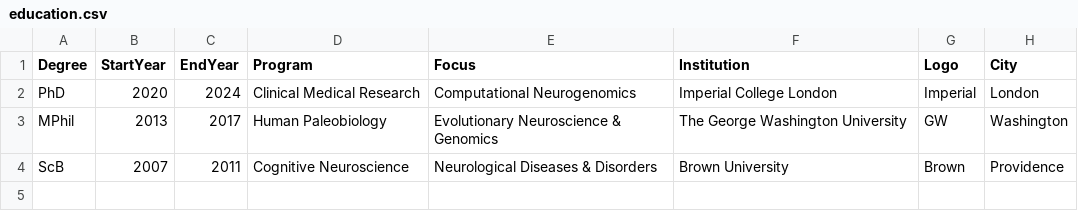
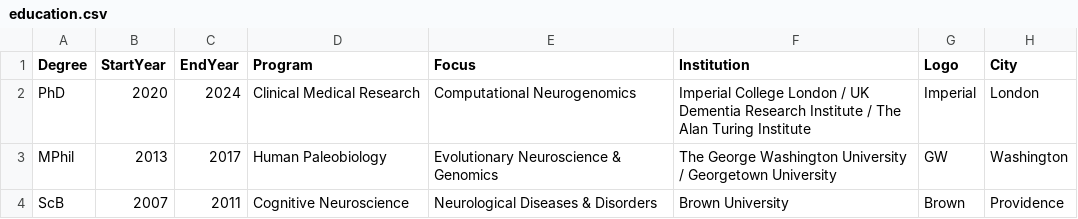
Before and after one commit to bschilder/CV, a CSV file: cv_data/education.csv, drawn as a sheet; only a part is shown; the diff names each change by its address in the sheet, - before the commit and + after, or states it on an @@ line.

```diff
--- a/cv_data/education.csv
+++ b/cv_data/education.csv
-F2 (Institution): …College London
+F2 (Institution): …College London / UK Dementia Research Institute / The Alan Turing Institute
-F3 (Institution): The George Washington University
+F3 (Institution): The George Washington University / Georgetown University
```
Also changed, not shown: cv_data/profile.csv, cv_data/publications.csv, 3 other files.
